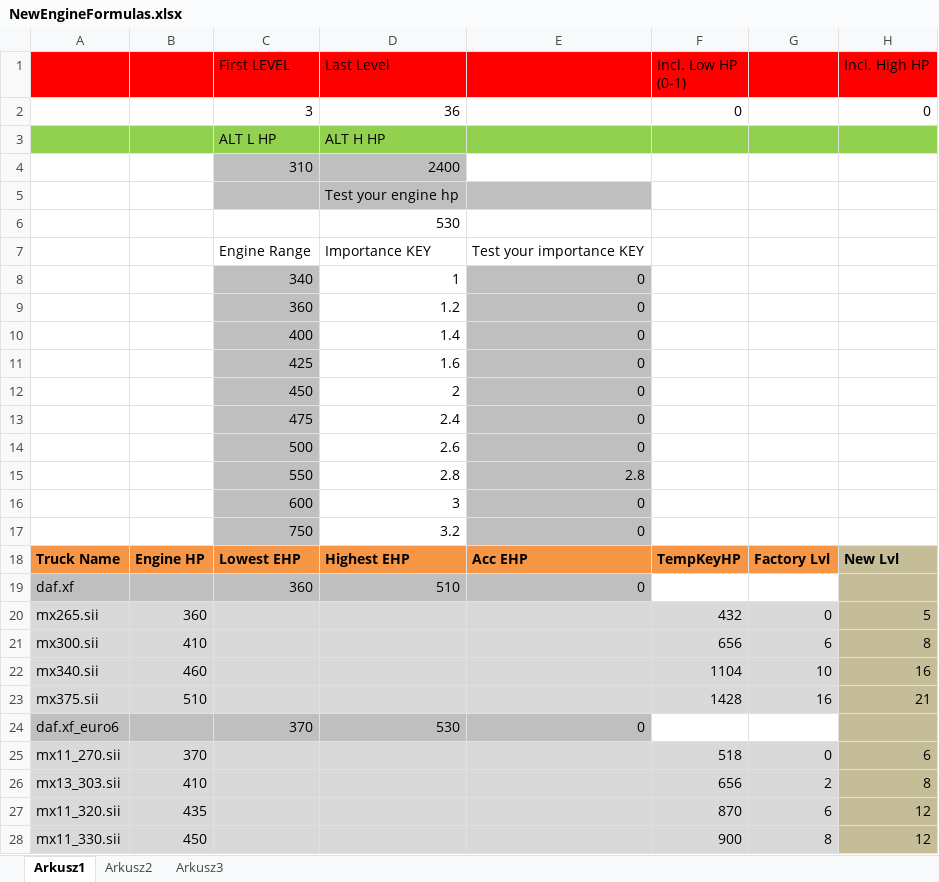
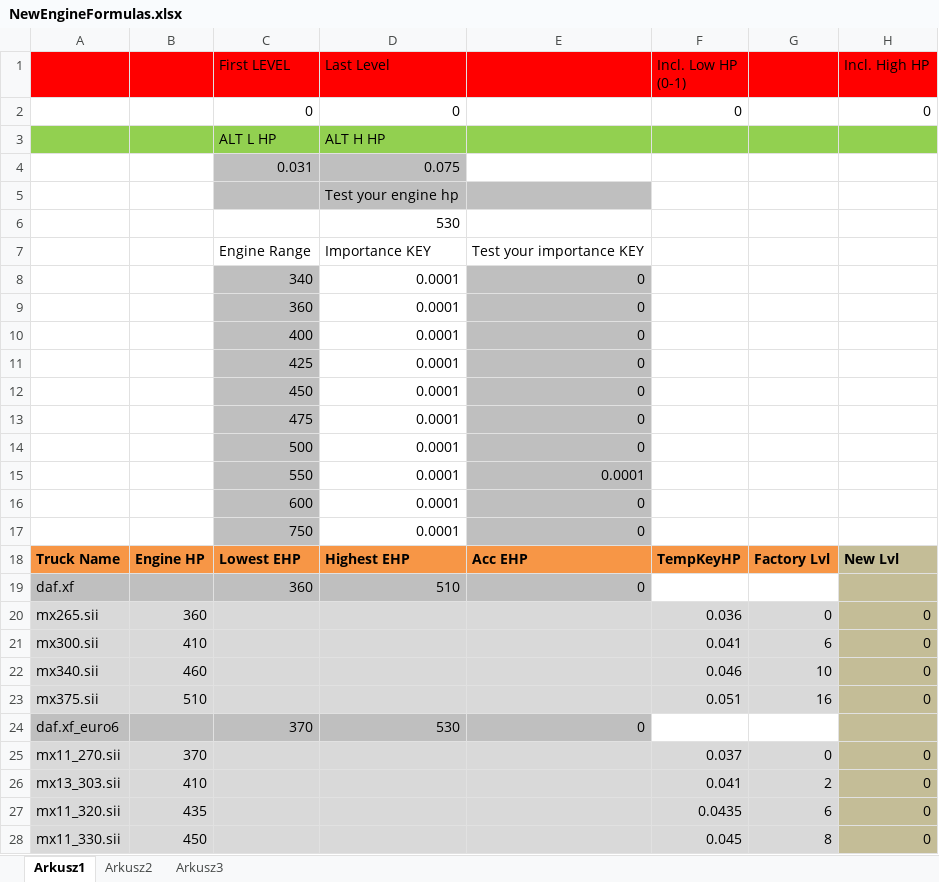
Before and after one commit to jerzyadamowski/ets2-mod-newenginelevel, an Excel workbook: mode/AllUnlocked/NewEngineFormulas.xlsx, sheet Arkusz1, drawn as a sheet; only a part is shown; values as stored, in another font and other column widths than the file's, no borders; removed rows and columns are numbered as before the commit, all else as after; the diff covers the shown part only; the diff names each change by its address in the sheet, - before the commit and + after, or states it on an @@ line.

```diff
--- a/mode/AllUnlocked/NewEngineFormulas.xlsx (sheet Arkusz1)
+++ b/mode/AllUnlocked/NewEngineFormulas.xlsx (sheet Arkusz1)
-C2 (First LEVEL): 3
+C2 (First LEVEL): 0
-D2 (Last Level): 36
+D2 (Last Level): 0
-row 4:  |  | 310 | 2400
+row 4:  |  | 0.031 | 0.075
-D8 (Last Level): 1
+D8 (Last Level): 0.0001
-D9 (Last Level): 1.2
+D9 (Last Level): 0.0001
-D10 (Last Level): 1.4
+D10 (Last Level): 0.0001
-D11 (Last Level): 1.6
+D11 (Last Level): 0.0001
-D12 (Last Level): 2
+D12 (Last Level): 0.0001
-D13 (Last Level): 2.4
+D13 (Last Level): 0.0001
-D14 (Last Level): 2.6
+D14 (Last Level): 0.0001
-row 15:  |  | 550 | 2.8 | 2.8
+row 15:  |  | 550 | 0.0001 | 0.0001
-D16 (Last Level): 3
+D16 (Last Level): 0.0001
-D17 (Last Level): 3.2
+D17 (Last Level): 0.0001
-F20 (Incl. Low HP (0-1)): 432
+F20 (Incl. Low HP (0-1)): 0.036
-H20 (Incl. High HP): 5
+H20 (Incl. High HP): 0
-F21 (Incl. Low HP (0-1)): 656
+F21 (Incl. Low HP (0-1)): 0.041
-H21 (Incl. High HP): 8
+H21 (Incl. High HP): 0
-F22 (Incl. Low HP (0-1)): 1104
+F22 (Incl. Low HP (0-1)): 0.046
-H22 (Incl. High HP): 16
+H22 (Incl. High HP): 0
-F23 (Incl. Low HP (0-1)): 1428
+F23 (Incl. Low HP (0-1)): 0.051
-H23 (Incl. High HP): 21
+H23 (Incl. High HP): 0
-F25 (Incl. Low HP (0-1)): 518
+F25 (Incl. Low HP (0-1)): 0.037
-H25 (Incl. High HP): 6
+H25 (Incl. High HP): 0
-F26 (Incl. Low HP (0-1)): 656
+F26 (Incl. Low HP (0-1)): 0.041
-H26 (Incl. High HP): 8
+H26 (Incl. High HP): 0
-F27 (Incl. Low HP (0-1)): 870
+F27 (Incl. Low HP (0-1)): 0.0435
-H27:H28 (Incl. High HP): 12
+H27:H28 (Incl. High HP): 0
-F28 (Incl. Low HP (0-1)): 900
+F28 (Incl. Low HP (0-1)): 0.045
```
Also changed, not shown: 242 edited cells elsewhere in this sheet, mode/Easy_0-30/NewEngineFormulas.xlsx, mode/Medium_5-36/NewEngineFormulas.xlsx, 8 other files.
